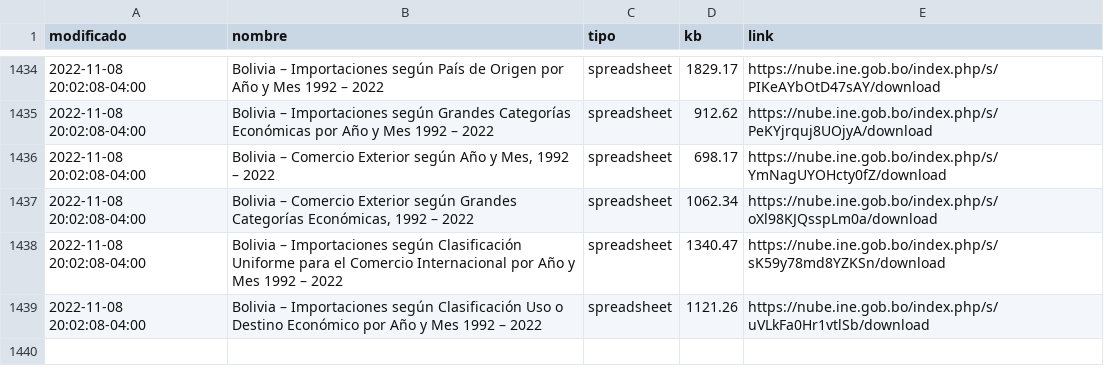
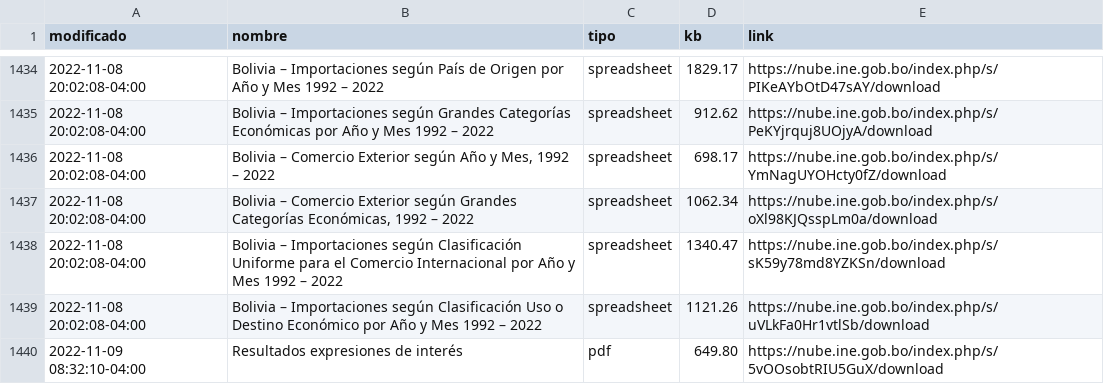
Before and after one commit to mauforonda/catalogo-ine, a CSV file: catalogo_ine.csv, drawn as a sheet; only a part is shown, gaps mark what is left out.

```diff
--- a/catalogo_ine.csv
+++ b/catalogo_ine.csv
@@ -1441 +1441,2 @@ modificado,nombre,tipo,kb,link
 2022-11-08 20:02:08-04:00,Bolivia – Importaciones según Clasificación Uso o Destino Económico por Año y Mes 1992 – 2022,spreadsheet,1121.26,https://nube.ine.gob.bo/index.php/s/uVLkFa0Hr1vtlSb/download
+2022-11-09 08:32:10-04:00,Resultados expresiones de interés,pdf,649.80,https://nube.ine.gob.bo/index.php/s/5vOOsobtRIU5GuX/download
```
Also changed, not shown: 1 other file.
